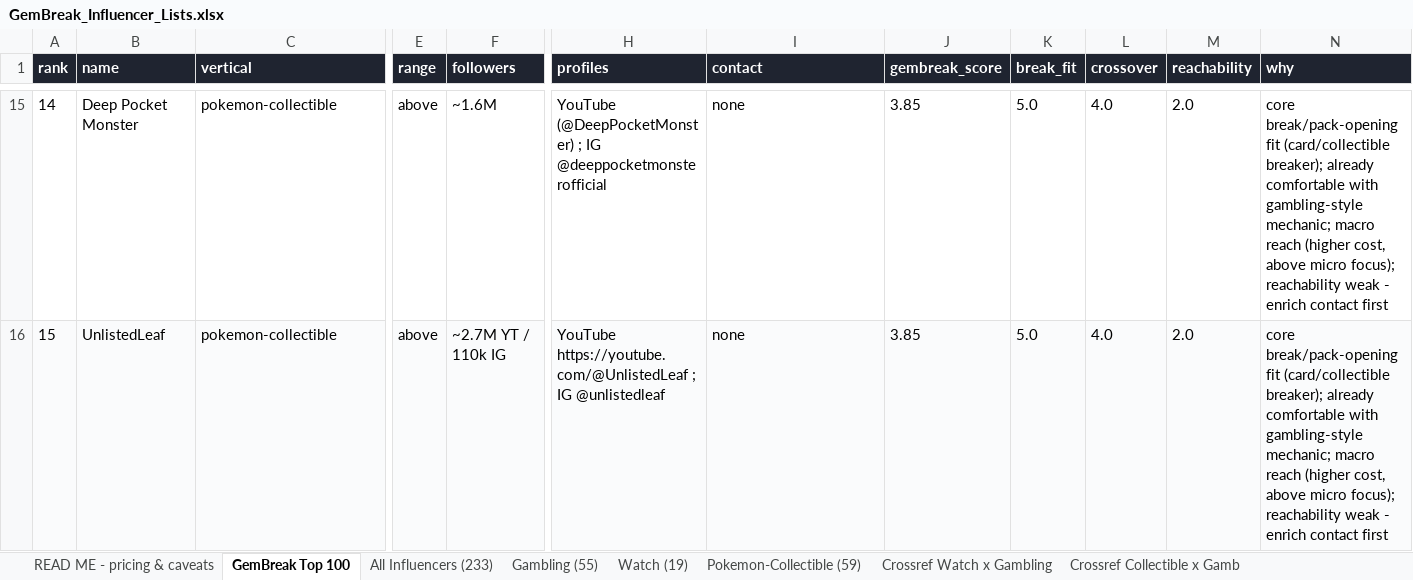
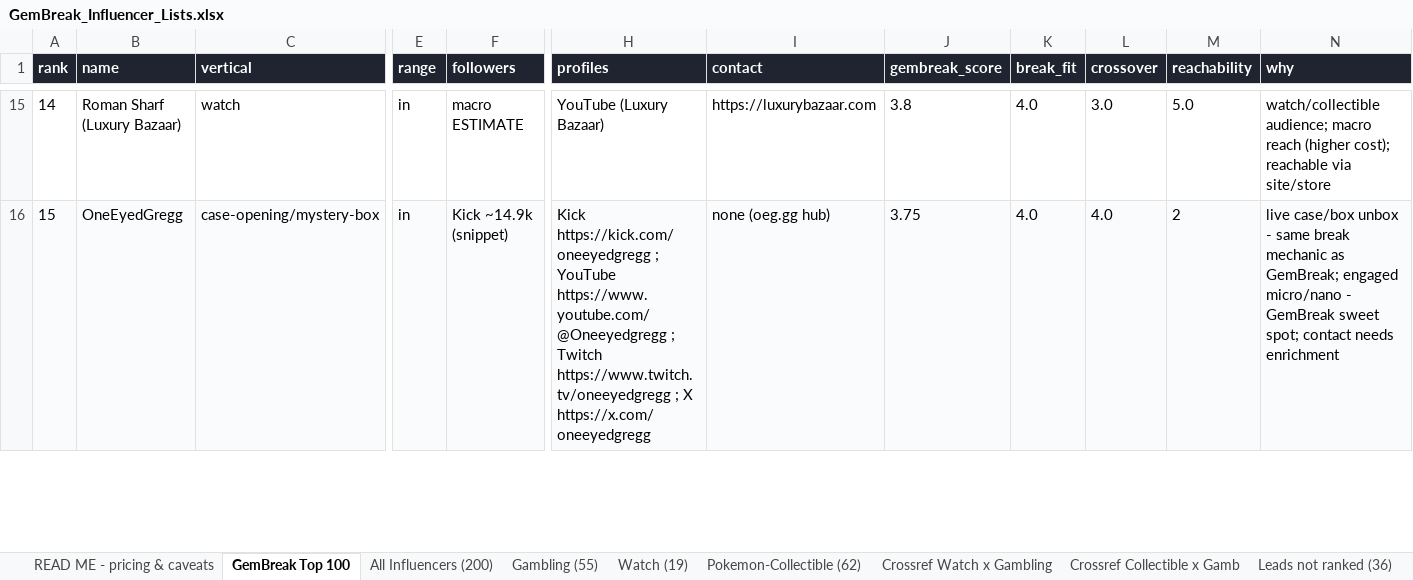
Before and after one commit to AveryArtlife/art-discovery-agent, an Excel workbook: research/GemBreak_Influencer_Lists.xlsx, sheet GemBreak Top 100, drawn as a sheet; only a part is shown, gaps mark what is left out; values as stored, in another font and other column widths than the file's, no borders; the diff covers the shown part only; the diff names each change by its address in the sheet, - before the commit and + after, or states it on an @@ line.

```diff
--- a/research/GemBreak_Influencer_Lists.xlsx (sheet GemBreak Top 100)
+++ b/research/GemBreak_Influencer_Lists.xlsx (sheet GemBreak Top 100)
-sheet tab: All Influencers (233)
+sheet tab: All Influencers (200)
-sheet tab: Pokemon-Collectible (59)
+sheet tab: Pokemon-Collectible (62)
+sheet tab: Leads not ranked (36)
-B15 (name): Deep Pocket Monster
+B15 (name): Roman Sharf (Luxury Bazaar)
-C15 (vertical): pokemon-collectible
+C15 (vertical): watch
-E15:E16 (range): above
+E15:E16 (range): in
-F15 (followers): ~1.6M
+F15 (followers): macro ESTIMATE
-H15 (profiles): YouTube (@DeepPocketMonster) ; IG @deeppocketmonsterofficial
+H15 (profiles): YouTube (Luxury Bazaar)
-I15 (contact): none
+I15 (contact): https://luxurybazaar.com
-J15 (gembreak_score): 3.85
+J15 (gembreak_score): 3.8
-K15:K16 (break_fit): 5.0
+K15:K16 (break_fit): 4.0
-L15 (crossover): 4.0
+L15 (crossover): 3.0
-M15 (reachability): 2.0
+M15 (reachability): 5.0
-N15 (why): core break/pack-opening fit (card/collectible breaker); already comfortable with gambling-style mechanic; macro reach (higher cost, above micro focus); reachability weak - enrich contact first
+N15 (why): watch/collectible audience; macro reach (higher cost); reachable via site/store
-B16 (name): UnlistedLeaf
+B16 (name): OneEyedGregg
-C16 (vertical): pokemon-collectible
+C16 (vertical): case-opening/mystery-box
-F16 (followers): ~2.7M YT / 110k IG
+F16 (followers): Kick ~14.9k (snippet)
-H16 (profiles): YouTube https://youtube.com/@UnlistedLeaf ; IG @unlistedleaf
+H16 (profiles): Kick https://kick.com/oneeyedgregg ; YouTube https://www.youtube.com/@Oneeyedgregg ; Twitch https://www.twitch.tv/oneeyedgregg ; X https://x.com/oneeyedgregg
-I16 (contact): none
+I16 (contact): none (oeg.gg hub)
-J16 (gembreak_score): 3.85
+J16 (gembreak_score): 3.75
-M16 (reachability): 2.0
+M16 (reachability): 2
-N16 (why): core break/pack-opening fit (card/collectible breaker); already comfortable with gambling-style mechanic; macro reach (higher cost, above micro focus); reachability weak - enrich contact first
+N16 (why): live case/box unbox - same break mechanic as GemBreak; engaged micro/nano - GemBreak sweet spot; contact needs enrichment
```
Also changed, not shown: 674 edited cells elsewhere in this sheet, sheet All Influencers (200), sheet Pokemon-Collectible (62), sheet Watch (19), 6 other files.
